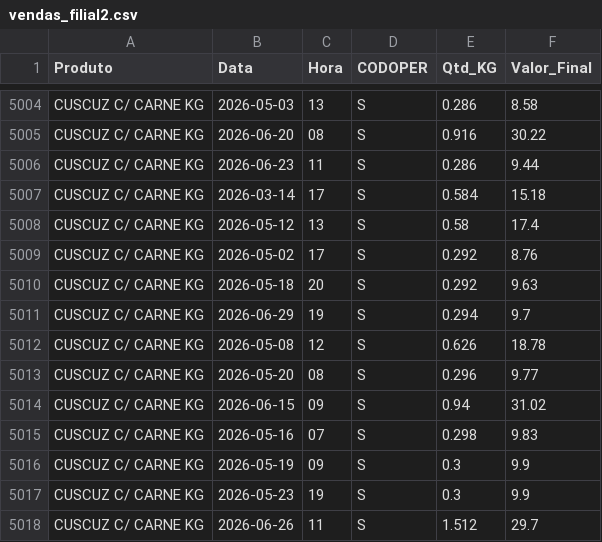
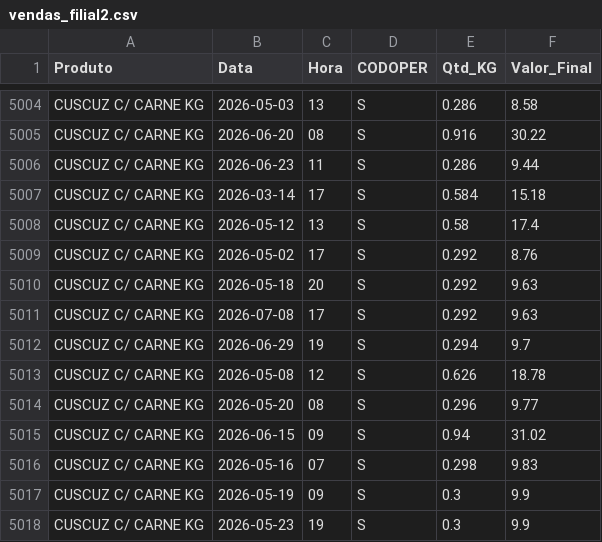
Before and after one commit to hadassagarcia/RotiFluxo, a CSV file: vendas_filial2.csv, drawn as a sheet; only a part is shown, gaps mark what is left out; the shorter side is filled out with more unchanged rows; the diff names each change by its address in the sheet, - before the commit and + after, or states it on an @@ line.

Commit message:
Atualização de Performance

```diff
--- a/vendas_filial2.csv
+++ b/vendas_filial2.csv
+row 5011: CUSCUZ C/ CARNE KG | 2026-07-08 | 17 | S | 0.292 | 9.63
```
